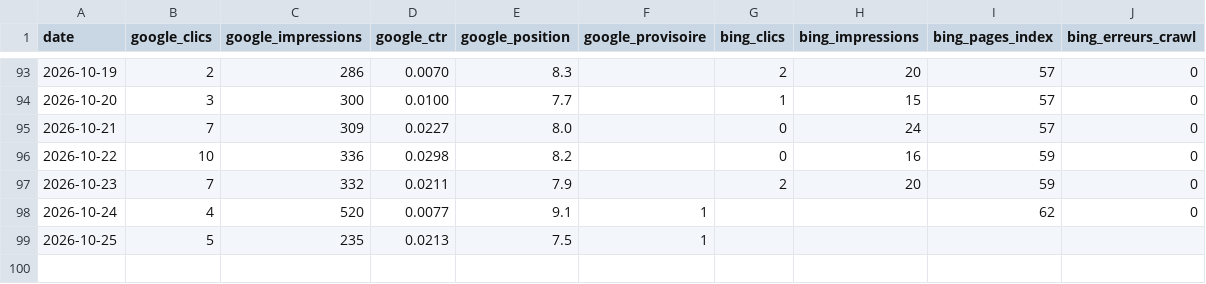
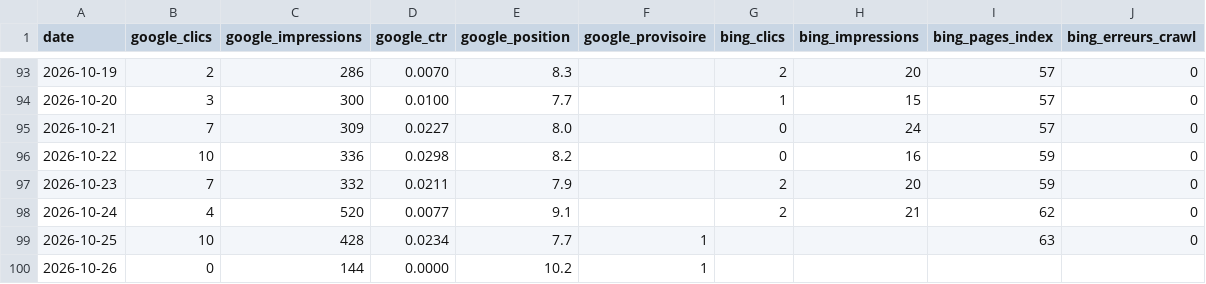
Before and after one commit to Cmssmc-code/kyran-jeu, a CSV file: _notes/seo/kpi-quotidiens.csv, drawn as a sheet; only a part is shown, gaps mark what is left out.

```diff
--- a/_notes/seo/kpi-quotidiens.csv
+++ b/_notes/seo/kpi-quotidiens.csv
@@ -97,3 +97,4 @@ date,google_clics,google_impressions,google_ctr,google_position,google_provisoir
 2026-10-23,7,332,0.0211,7.9,,2,20,59,0
-2026-10-24,4,520,0.0077,9.1,1,,,62,0
-2026-10-25,5,235,0.0213,7.5,1,,,,
+2026-10-24,4,520,0.0077,9.1,,2,21,62,0
+2026-10-25,10,428,0.0234,7.7,1,,,63,0
+2026-10-26,0,144,0.0000,10.2,1,,,,
```
Also changed, not shown: _notes/seo/kpi-technique.csv, 8 other files.
